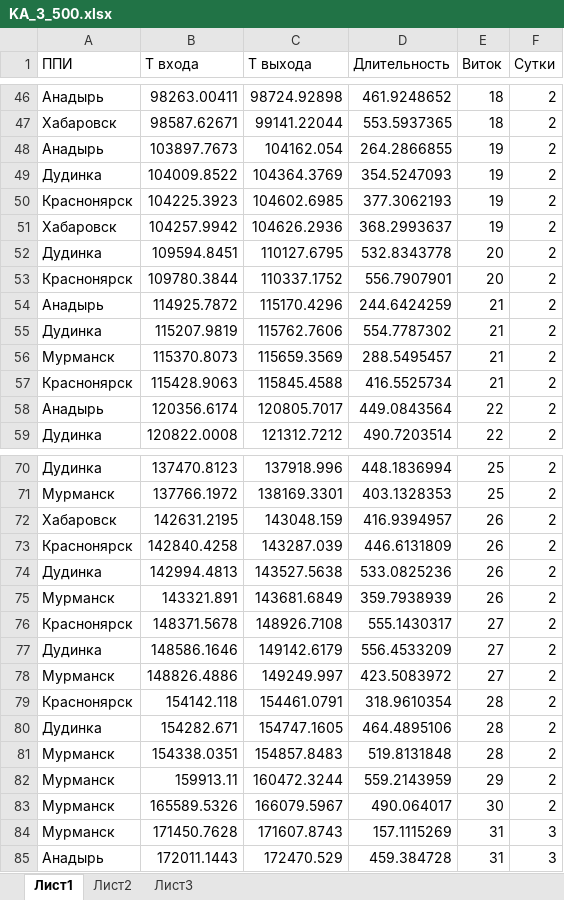
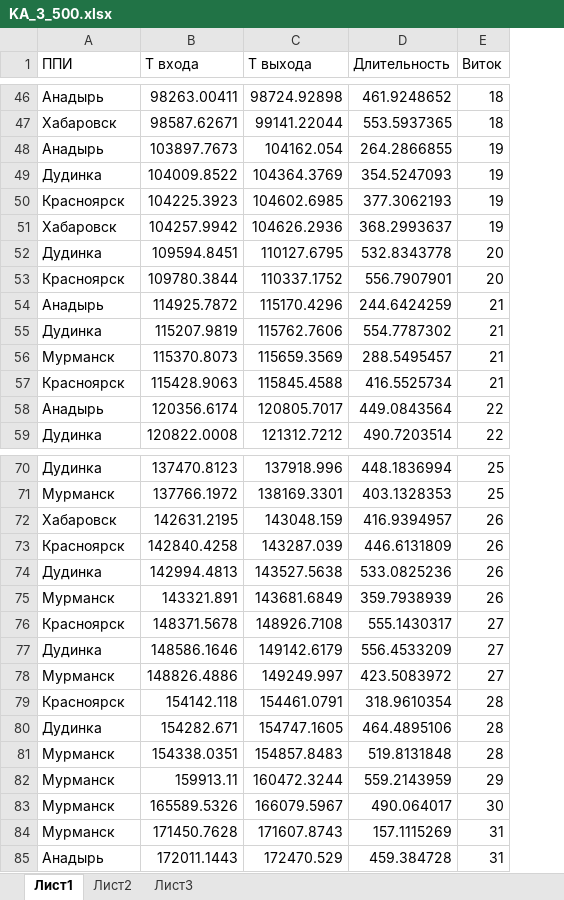
Before and after one commit to Kripto63/MASystem, an Excel workbook: test1/KA_3_500.xlsx, sheet Лист1, drawn as a sheet; only a part is shown, gaps mark what is left out; values as stored, in another font and other column widths than the file's, no borders; the diff covers the shown part only; the diff names each change by its address in the sheet, - before the commit and + after, or states it on an @@ line.

```diff
--- a/test1/KA_3_500.xlsx (sheet Лист1)
+++ b/test1/KA_3_500.xlsx (sheet Лист1)
-column F (Сутки), rows 46-59: all 2; rows 70-85: 2 | 2 | 2 | 2 | 2 | 2 | 2 | 2 | 2 | 2 | 2 | 2 | 2 | 2 | 3 | 3
-A50 (ППИ): Краснонярск
+A50 (ППИ): Красноярск
-A53 (ППИ): Краснонярск
+A53 (ППИ): Красноярск
-A57 (ППИ): Краснонярск
+A57 (ППИ): Красноярск
-A73 (ППИ): Краснонярск
+A73 (ППИ): Красноярск
-A76 (ППИ): Краснонярск
+A76 (ППИ): Красноярск
-A79 (ППИ): Краснонярск
+A79 (ППИ): Красноярск
```
Also changed, not shown: 60 edited cells elsewhere in this sheet, test1/KA_1_500.xlsx, test1/KA_2_500.xlsx, 9 other files.
